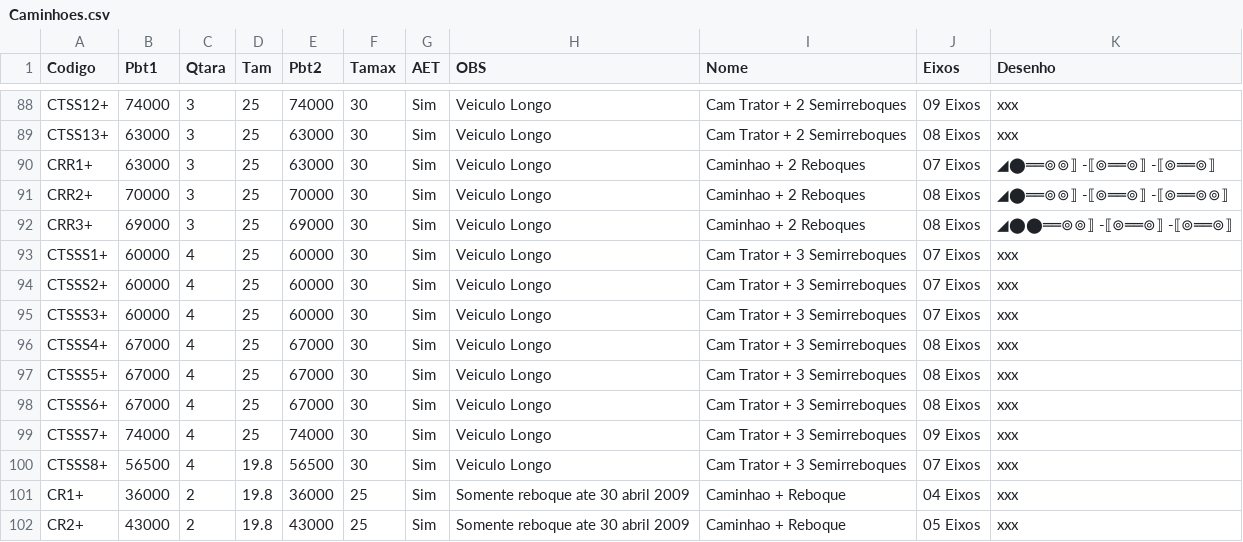
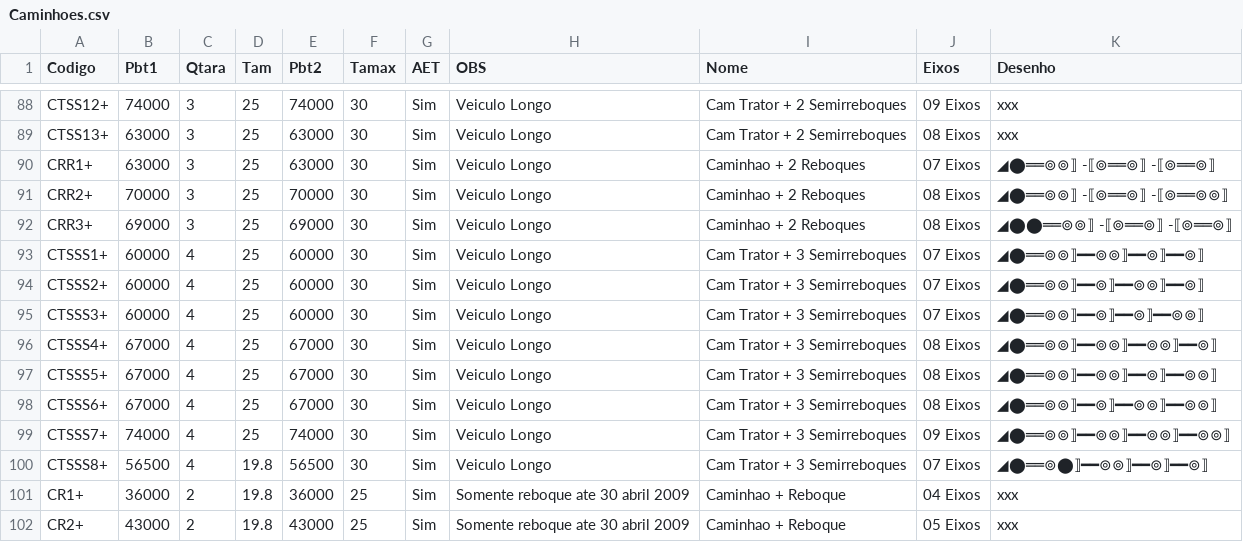
Before and after one commit to zapluc75/Pesos-Dimensoes, a CSV file: data/Caminhoes.csv, drawn as a sheet; only a part is shown, gaps mark what is left out.

Commit message:
Update Caminhoes.csv

```diff
--- a/data/Caminhoes.csv
+++ b/data/Caminhoes.csv
@@ -92,10 +92,10 @@ CRR2+,70000,3,25,70000,30,Sim,Veiculo Longo,Caminhao + 2 Reboques,08 Eixos,◢
 CRR3+,69000,3,25,69000,30,Sim,Veiculo Longo,Caminhao + 2 Reboques,08 Eixos,◢⬤⬤══⊚⊚⟧ -⟦⊚══⊚⟧ -⟦⊚══⊚⟧
-CTSSS1+,60000,4,25,60000,30,Sim,Veiculo Longo,Cam Trator + 3 Semirreboques,07 Eixos,xxx
-CTSSS2+,60000,4,25,60000,30,Sim,Veiculo Longo,Cam Trator + 3 Semirreboques,07 Eixos,xxx
-CTSSS3+,60000,4,25,60000,30,Sim,Veiculo Longo,Cam Trator + 3 Semirreboques,07 Eixos,xxx
-CTSSS4+,67000,4,25,67000,30,Sim,Veiculo Longo,Cam Trator + 3 Semirreboques,08 Eixos,xxx
-CTSSS5+,67000,4,25,67000,30,Sim,Veiculo Longo,Cam Trator + 3 Semirreboques,08 Eixos,xxx
-CTSSS6+,67000,4,25,67000,30,Sim,Veiculo Longo,Cam Trator + 3 Semirreboques,08 Eixos,xxx
-CTSSS7+,74000,4,25,74000,30,Sim,Veiculo Longo,Cam Trator + 3 Semirreboques,09 Eixos,xxx
-CTSSS8+,56500,4,19.8,56500,30,Sim,Veiculo Longo,Cam Trator + 3 Semirreboques,07 Eixos,xxx
+CTSSS1+,60000,4,25,60000,30,Sim,Veiculo Longo,Cam Trator + 3 Semirreboques,07 Eixos,◢⬤══⊚⊚⟧━━⊚⊚⟧━━⊚⟧━━⊚⟧
+CTSSS2+,60000,4,25,60000,30,Sim,Veiculo Longo,Cam Trator + 3 Semirreboques,07 Eixos,◢⬤══⊚⊚⟧━━⊚⟧━━⊚⊚⟧━━⊚⟧
+CTSSS3+,60000,4,25,60000,30,Sim,Veiculo Longo,Cam Trator + 3 Semirreboques,07 Eixos,◢⬤══⊚⊚⟧━━⊚⟧━━⊚⟧━━⊚⊚⟧
+CTSSS4+,67000,4,25,67000,30,Sim,Veiculo Longo,Cam Trator + 3 Semirreboques,08 Eixos,◢⬤══⊚⊚⟧━━⊚⊚⟧━━⊚⊚⟧━━⊚⟧
+CTSSS5+,67000,4,25,67000,30,Sim,Veiculo Longo,Cam Trator + 3 Semirreboques,08 Eixos,◢⬤══⊚⊚⟧━━⊚⊚⟧━━⊚⟧━━⊚⊚⟧
+CTSSS6+,67000,4,25,67000,30,Sim,Veiculo Longo,Cam Trator + 3 Semirreboques,08 Eixos,◢⬤══⊚⊚⟧━━⊚⟧━━⊚⊚⟧━━⊚⊚⟧
+CTSSS7+,74000,4,25,74000,30,Sim,Veiculo Longo,Cam Trator + 3 Semirreboques,09 Eixos,◢⬤══⊚⊚⟧━━⊚⊚⟧━━⊚⊚⟧━━⊚⊚⟧
+CTSSS8+,56500,4,19.8,56500,30,Sim,Veiculo Longo,Cam Trator + 3 Semirreboques,07 Eixos,◢⬤══⊚⬤⟧━━⊚⊚⟧━━⊚⟧━━⊚⟧
 CR1+,36000,2,19.8,36000,25,Sim,Somente reboque ate 30 abril 2009,Caminhao + Reboque,04 Eixos,xxx
```
